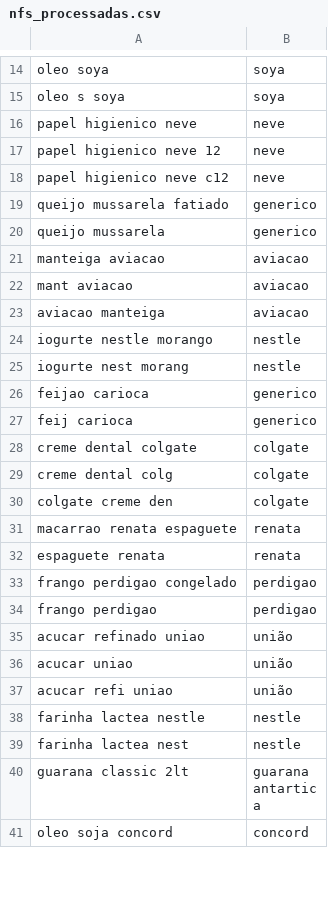
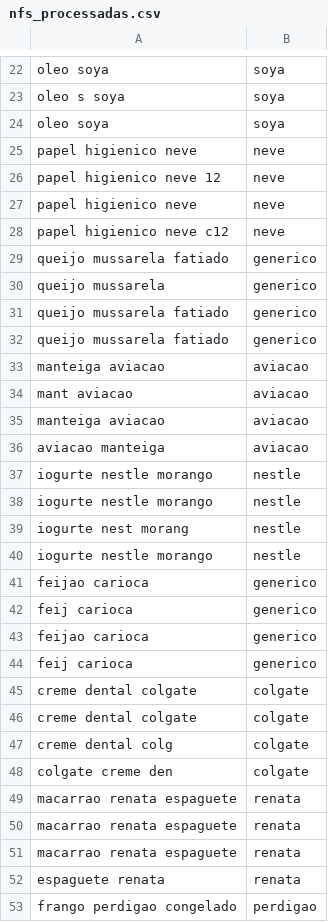
Before and after one commit to JulianaBallin/recommendation-systems-sefaz, a CSV file: dataset/processado/nfs_processadas.csv, drawn as a sheet; only a part is shown, gaps mark what is left out; the shorter side is filled out with more unchanged rows; the diff covers the shown part only.

```diff
--- a/dataset/processado/nfs_processadas.csv
+++ b/dataset/processado/nfs_processadas.csv
@@ -15,4 +23,6 @@ oleo soya,soya
 oleo s soya,soya
+oleo soya,soya
 papel higienico neve,neve
 papel higienico neve 12,neve
+papel higienico neve,neve
 papel higienico neve c12,neve
@@ -20,9 +30,17 @@ queijo mussarela fatiado,generico
 queijo mussarela,generico
+queijo mussarela fatiado,generico
+queijo mussarela fatiado,generico
 manteiga aviacao,aviacao
 mant aviacao,aviacao
+manteiga aviacao,aviacao
 aviacao manteiga,aviacao
 iogurte nestle morango,nestle
+iogurte nestle morango,nestle
 iogurte nest morang,nestle
+iogurte nestle morango,nestle
 feijao carioca,generico
 feij carioca,generico
+feijao carioca,generico
+feij carioca,generico
+creme dental colgate,colgate
 creme dental colgate,colgate
@@ -31,2 +49,4 @@ colgate creme den,colgate
 macarrao renata espaguete,renata
+macarrao renata espaguete,renata
+macarrao renata espaguete,renata
 espaguete renata,renata
```
Also changed, not shown: 18 added rows and 1 edited cell elsewhere in this file, dataset/raw/nfs.csv, dataset/raw/nfs_lucas.csv, 29 other files.
